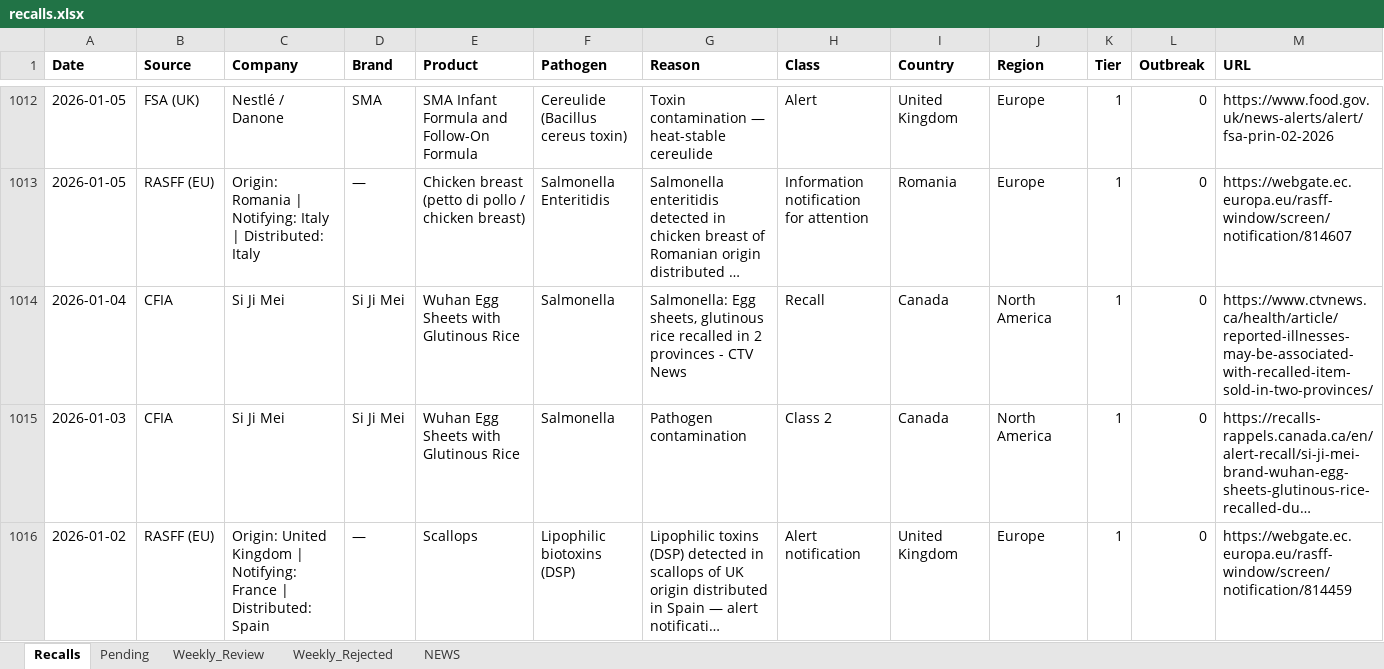
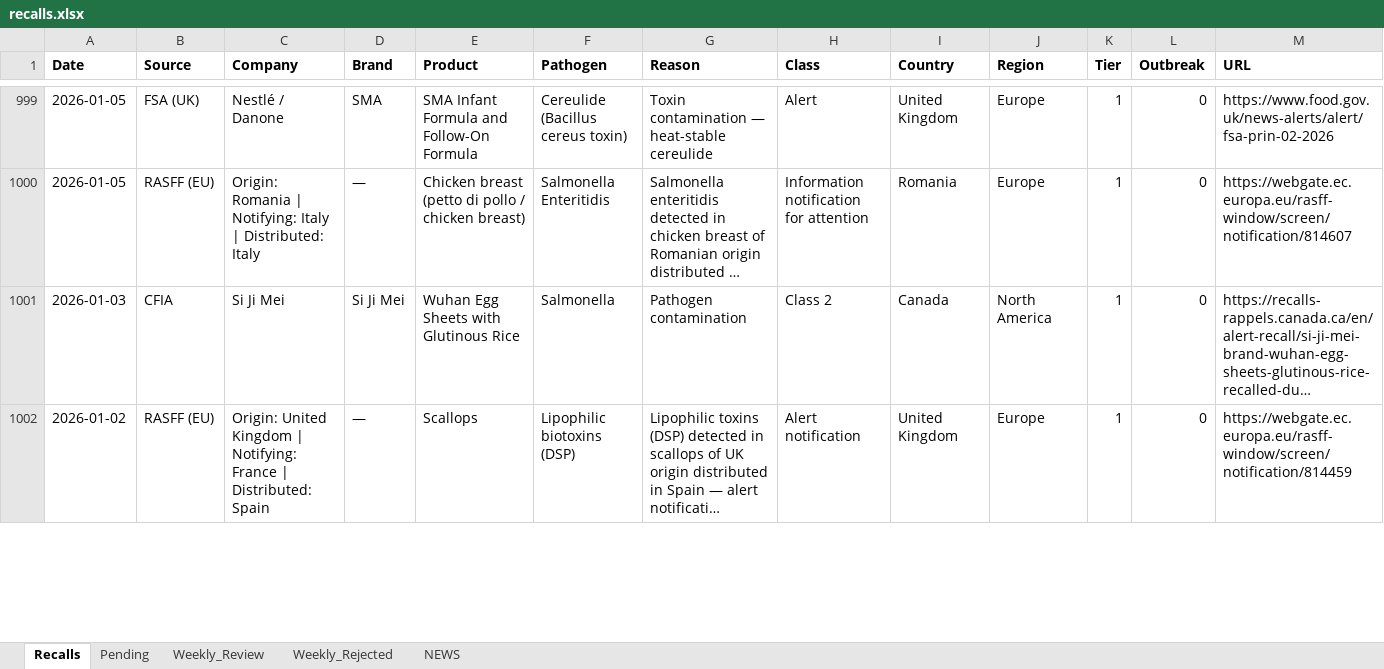
Before and after one commit to gstoforos/Food-Safety-Intelligence-System, an Excel workbook: docs/data/recalls.xlsx, sheet Recalls, drawn as a sheet; only a part is shown, gaps mark what is left out; long unchanged cells end in …; values as stored, in another font and other column widths than the file's, no borders; removed rows and columns are numbered as before the commit, all else as after; rows hold the shown columns only; the diff covers the shown part only; the diff names each change by its address in the sheet, - before the commit and + after, or states it on an @@ line.

```diff
--- a/docs/data/recalls.xlsx (sheet Recalls)
+++ b/docs/data/recalls.xlsx (sheet Recalls)
-row 1014: 2026-01-04 | CFIA | Si Ji Mei | Si Ji Mei | Wuhan Egg Sheets with Glutinous Rice | Salmonella | Salmonella: Egg sheets, glutinous rice recalled in 2 provinces - CTV News | Recall | Canada | North America | 1 | 0 | https://www.ctvnews.ca/health/article/reported-illnesses-may-be-associated-with-recalled-item-sold-in-two-provinces/
```
Also changed, not shown: 7 added rows, 20 removed rows, 9 moved rows and 49 edited cells elsewhere in this sheet, sheet Weekly_Rejected, 1 other file.
